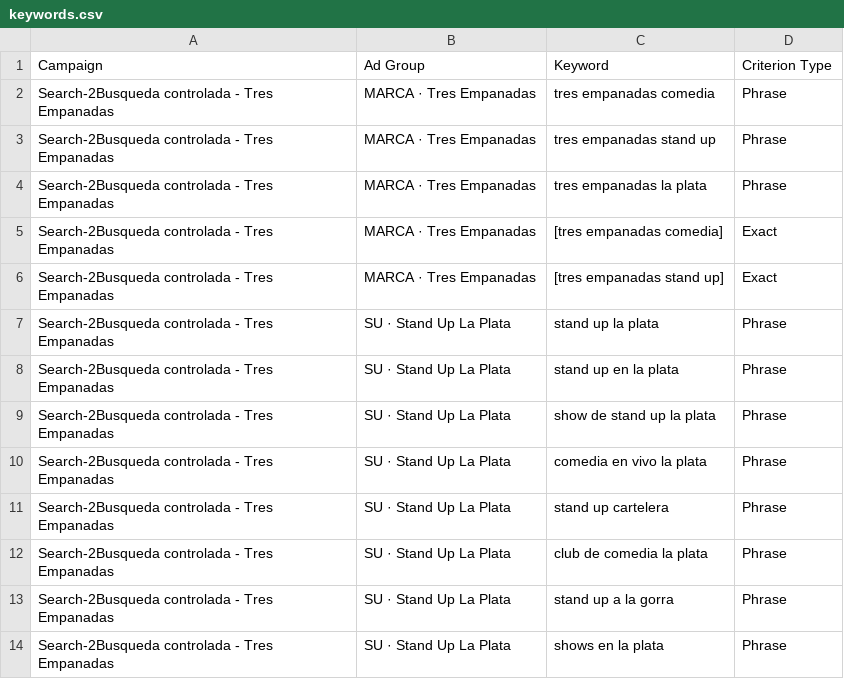
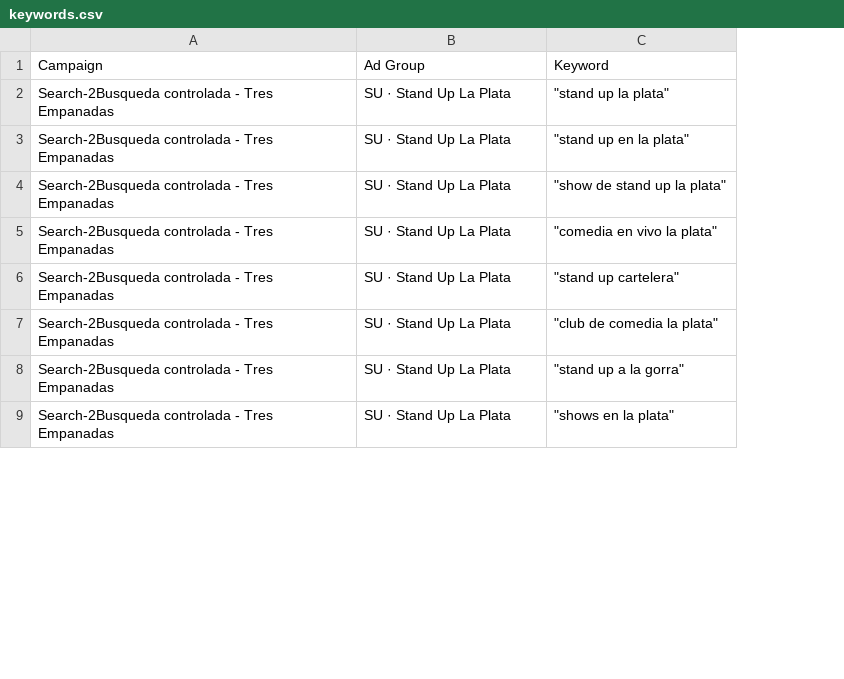
Before and after one commit to tresEmpa/webtres, a CSV file: tools/ads/keywords.csv, drawn as a sheet; only a part is shown; removed rows and columns are numbered as before the commit, all else as after; the diff covers the shown part only; the diff names each change by its address in the sheet, - before the commit and + after, or states it on an @@ line.

Commit message:
Keywords en sintaxis de concordancia, sin grupo de marca

```diff
--- a/tools/ads/keywords.csv
+++ b/tools/ads/keywords.csv
-column C, row 1: Keyword; rows 7-14: stand up la plata | stand up en la plata | show de stand up la plata | comedia en vivo la plata | stand up cartelera | club de comedia la plata | stand up a la gorra | shows en la plata
-column D, row 1: Criterion Type; rows 7-14: all Phrase
+column C, rows 1-9: Keyword | "stand up la plata" | "stand up en la plata" | "show de stand up la plata" | "comedia en vivo la plata" | "stand up cartelera" | "club de comedia la plata" | "stand up a la gorra" | "shows en la plata"
-row 2: Search-2Busqueda controlada - Tres Empanadas | MARCA · Tres Empanadas | tres empanadas comedia | Phrase
-row 3: Search-2Busqueda controlada - Tres Empanadas | MARCA · Tres Empanadas | tres empanadas stand up | Phrase
-row 4: Search-2Busqueda controlada - Tres Empanadas | MARCA · Tres Empanadas | tres empanadas la plata | Phrase
-row 5: Search-2Busqueda controlada - Tres Empanadas | MARCA · Tres Empanadas | [tres empanadas comedia] | Exact
-row 6: Search-2Busqueda controlada - Tres Empanadas | MARCA · Tres Empanadas | [tres empanadas stand up] | Exact
```
Also changed, not shown: 46 removed rows elsewhere in this file.
